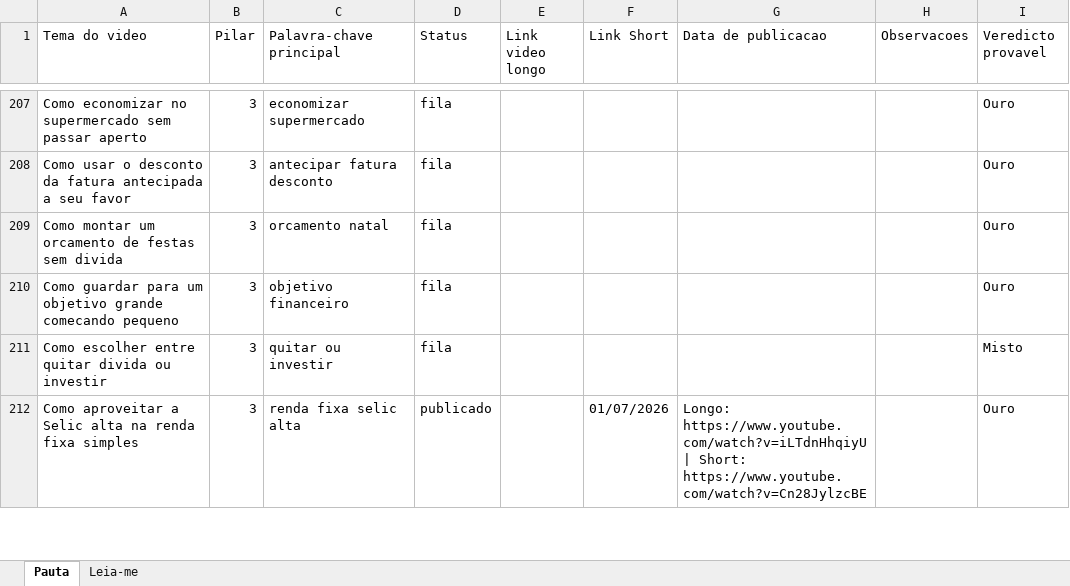
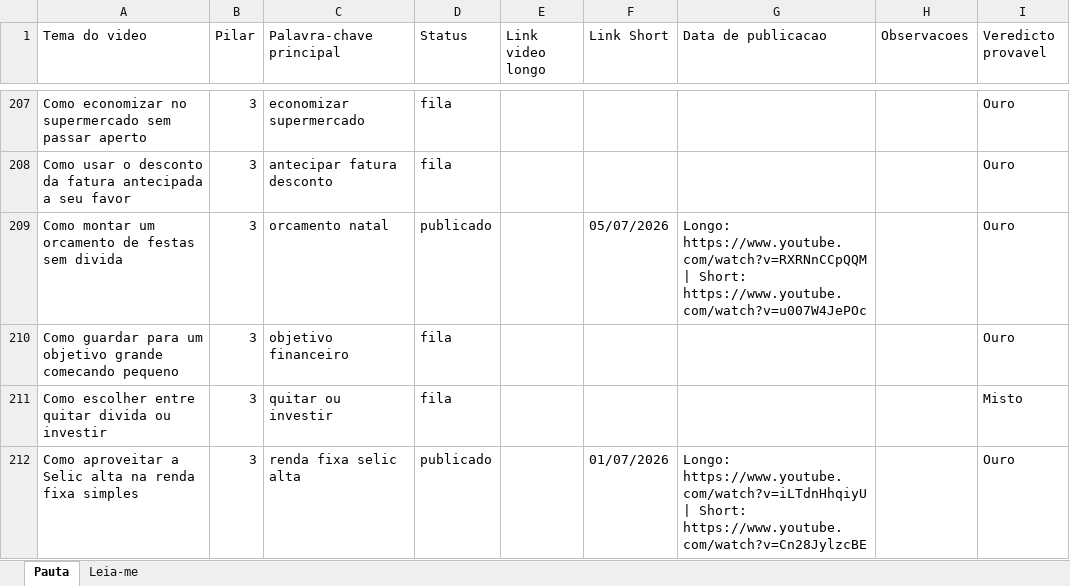
Before and after one commit to wilianjanez/CanalOuroDeTolo, an Excel workbook: temas/temas.xlsx, sheet Pauta, drawn as a sheet; only a part is shown, gaps mark what is left out; values as stored, in another font and other column widths than the file's, no borders; the diff names each change by its address in the sheet, - before the commit and + after, or states it on an @@ line.

```diff
--- a/temas/temas.xlsx (sheet Pauta)
+++ b/temas/temas.xlsx (sheet Pauta)
-D209 (Status): fila
+D209 (Status): publicado
-F209 (Link Short): (empty)
+F209 (Link Short): 05/07/2026
-G209 (Data de publicacao): (empty)
+G209 (Data de publicacao): Longo: https://www.youtube.com/watch?v=RXRNnCCpQQM | Short: https://www.youtube.com/watch?v=u007W4JePOc
```
